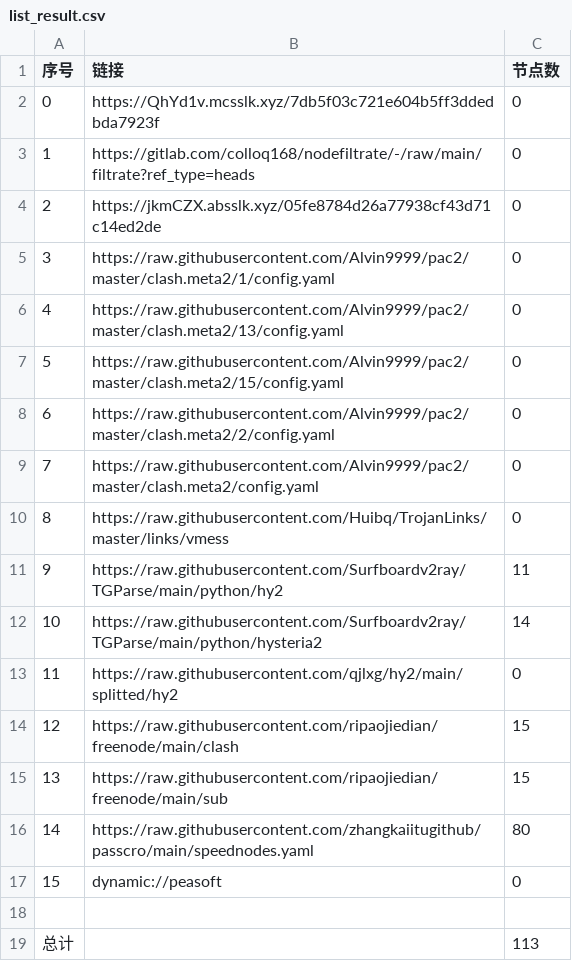
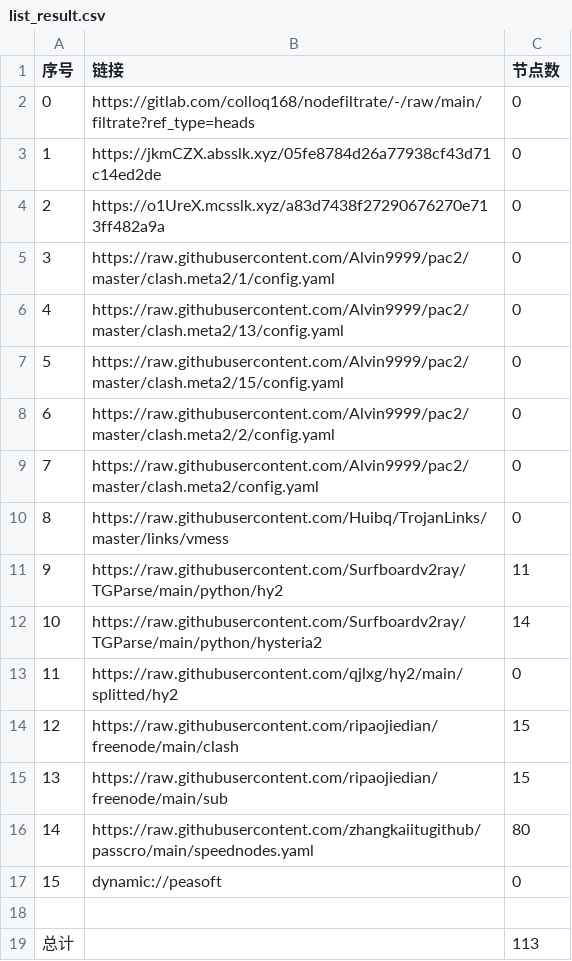
Before and after one commit to sileopro/AutoMergePublicNodes, a CSV file: list_result.csv, drawn as a sheet.

```diff
--- a/list_result.csv
+++ b/list_result.csv
@@ -1,5 +1,5 @@
 序号,链接,节点数
-0,https://QhYd1v.mcsslk.xyz/7db5f03c721e604b5ff3ddedbda7923f,0
-1,https://gitlab.com/colloq168/nodefiltrate/-/raw/main/filtrate?ref_type=heads,0
-2,https://jkmCZX.absslk.xyz/05fe8784d26a77938cf43d71c14ed2de,0
+0,https://gitlab.com/colloq168/nodefiltrate/-/raw/main/filtrate?ref_type=heads,0
+1,https://jkmCZX.absslk.xyz/05fe8784d26a77938cf43d71c14ed2de,0
+2,https://o1UreX.mcsslk.xyz/a83d7438f27290676270e713ff482a9a,0
 3,https://raw.githubusercontent.com/Alvin9999/pac2/master/clash.meta2/1/config.yaml,0
```
Also changed, not shown: 3 other files.
